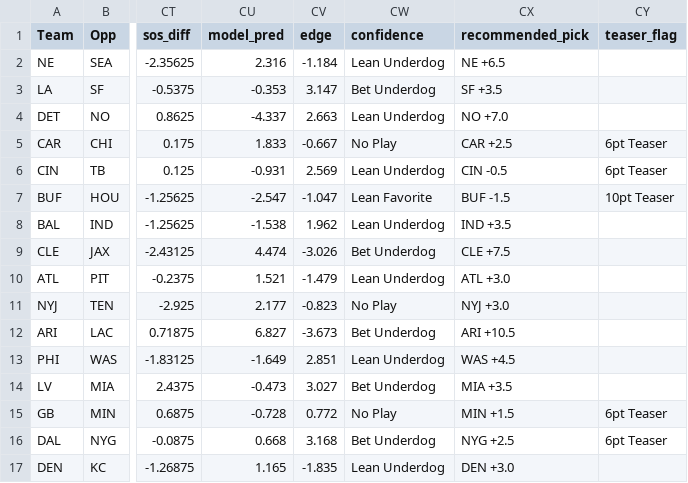
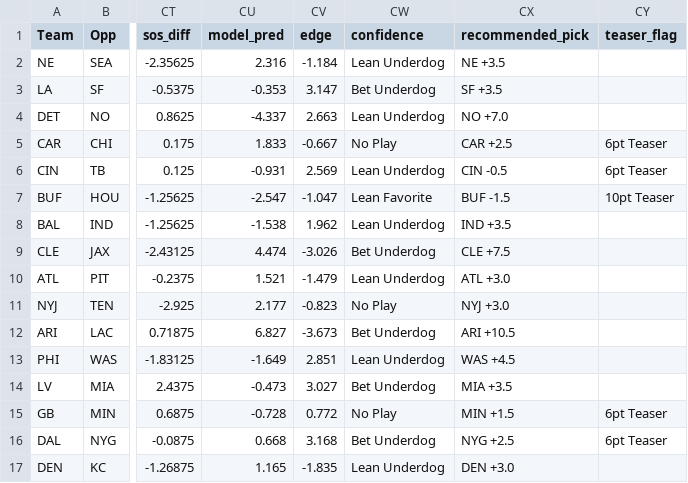
Before and after one commit to Deanomite1967/Deanomite_NFL_Picks_App, a CSV file: Week1_Results.csv, drawn as a sheet; only a part is shown, gaps mark what is left out; the diff names each change by its address in the sheet, - before the commit and + after, or states it on an @@ line.

Commit message:
Update Week1_Results.csv

```diff
--- a/Week1_Results.csv
+++ b/Week1_Results.csv
-CX2 (recommended_pick): NE +6.5
+CX2 (recommended_pick): NE +3.5
```
